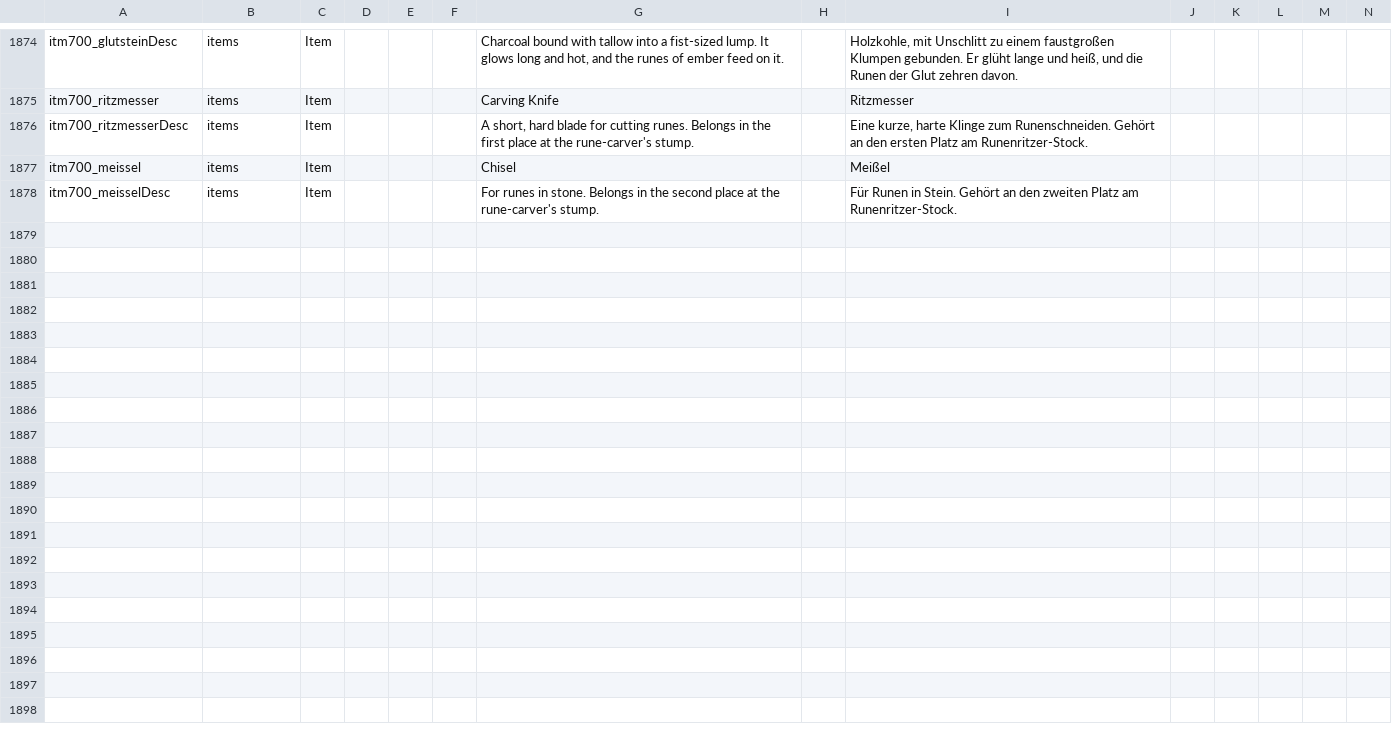
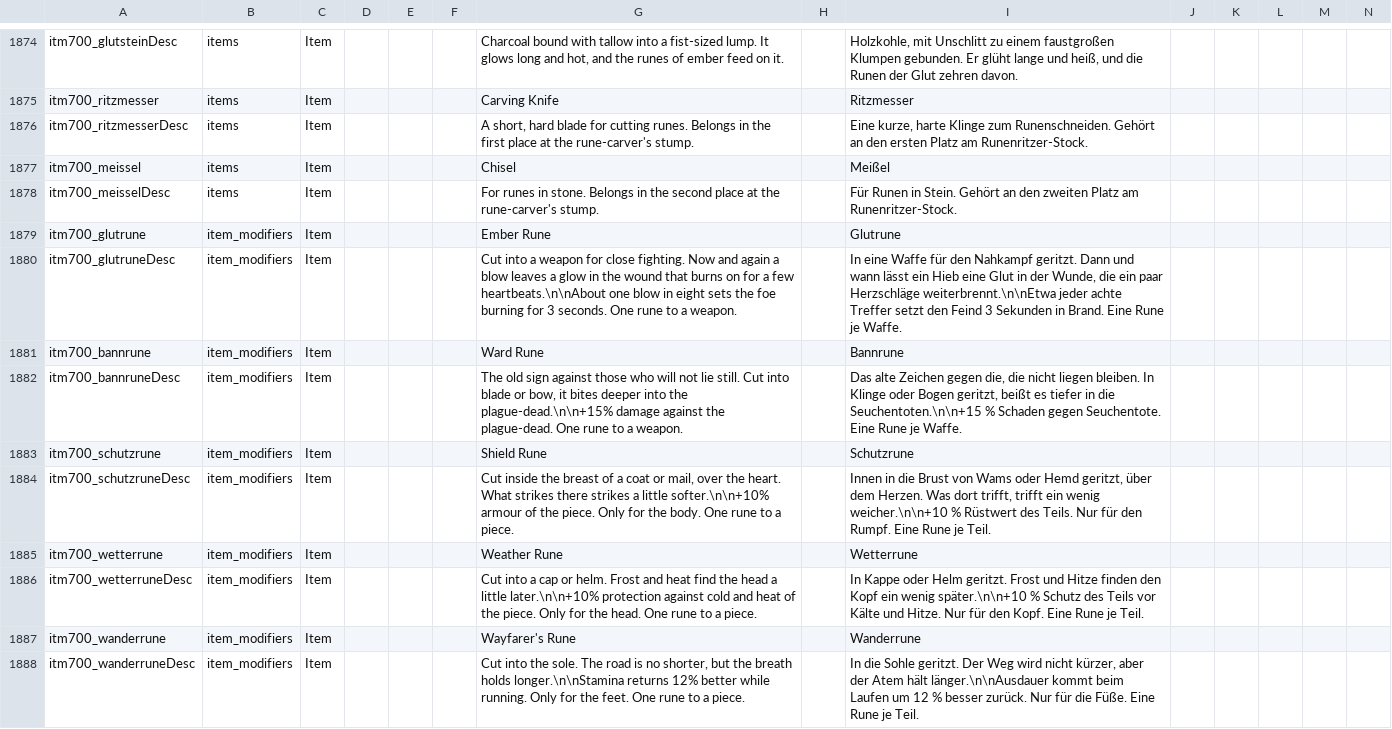
Before and after one commit to LupusMalusDeviant/7DTD_700, a CSV file: mod/700_90_Sprache/Config/Localization.csv, drawn as a sheet; only a part is shown, gaps mark what is left out; rows hold the shown columns only; the diff names each change by its address in the sheet, - before the commit and + after, or states it on an @@ line.

```diff
--- a/mod/700_90_Sprache/Config/Localization.csv
+++ b/mod/700_90_Sprache/Config/Localization.csv
+row 1879: itm700_glutrune | item_modifiers | Item |  |  |  | Ember Rune |  | Glutrune
+row 1880: itm700_glutruneDesc | item_modifiers | Item |  |  |  | Cut into a weapon for close fighting. Now and again a blow leaves a glow in the wound that burns on for a few heartbeats.\n\nAbout one blow in eight sets the foe burning for 3 seconds. One rune to a weapon. |  | In eine Waffe für den Nahkampf geritzt. Dann und wann lässt ein Hieb eine Glut in der Wunde, die ein paar Herzschläge weiterbrennt.\n\nEtwa jeder achte Treffer setzt den Feind 3 Sekunden in Brand. Eine Rune je Waffe.
+row 1881: itm700_bannrune | item_modifiers | Item |  |  |  | Ward Rune |  | Bannrune
+row 1882: itm700_bannruneDesc | item_modifiers | Item |  |  |  | The old sign against those who will not lie still. Cut into blade or bow, it bites deeper into the plague-dead.\n\n+15% damage against the plague-dead. One rune to a weapon. |  | Das alte Zeichen gegen die, die nicht liegen bleiben. In Klinge oder Bogen geritzt, beißt es tiefer in die Seuchentoten.\n\n+15 % Schaden gegen Seuchentote. Eine Rune je Waffe.
+row 1883: itm700_schutzrune | item_modifiers | Item |  |  |  | Shield Rune |  | Schutzrune
+row 1884: itm700_schutzruneDesc | item_modifiers | Item |  |  |  | Cut inside the breast of a coat or mail, over the heart. What strikes there strikes a little softer.\n\n+10% armour of the piece. Only for the body. One rune to a piece. |  | Innen in die Brust von Wams oder Hemd geritzt, über dem Herzen. Was dort trifft, trifft ein wenig weicher.\n\n+10 % Rüstwert des Teils. Nur für den Rumpf. Eine Rune je Teil.
+row 1885: itm700_wetterrune | item_modifiers | Item |  |  |  | Weather Rune |  | Wetterrune
+row 1886: itm700_wetterruneDesc | item_modifiers | Item |  |  |  | Cut into a cap or helm. Frost and heat find the head a little later.\n\n+10% protection against cold and heat of the piece. Only for the head. One rune to a piece. |  | In Kappe oder Helm geritzt. Frost und Hitze finden den Kopf ein wenig später.\n\n+10 % Schutz des Teils vor Kälte und Hitze. Nur für den Kopf. Eine Rune je Teil.
+row 1887: itm700_wanderrune | item_modifiers | Item |  |  |  | Wayfarer's Rune |  | Wanderrune
+row 1888: itm700_wanderruneDesc | item_modifiers | Item |  |  |  | Cut into the sole. The road is no shorter, but the breath holds longer.\n\nStamina returns 12% better while running. Only for the feet. One rune to a piece. |  | In die Sohle geritzt. Der Weg wird nicht kürzer, aber der Atem hält länger.\n\nAusdauer kommt beim Laufen um 12 % besser zurück. Nur für die Füße. Eine Rune je Teil.
```
Also changed, not shown: 19 other files.
